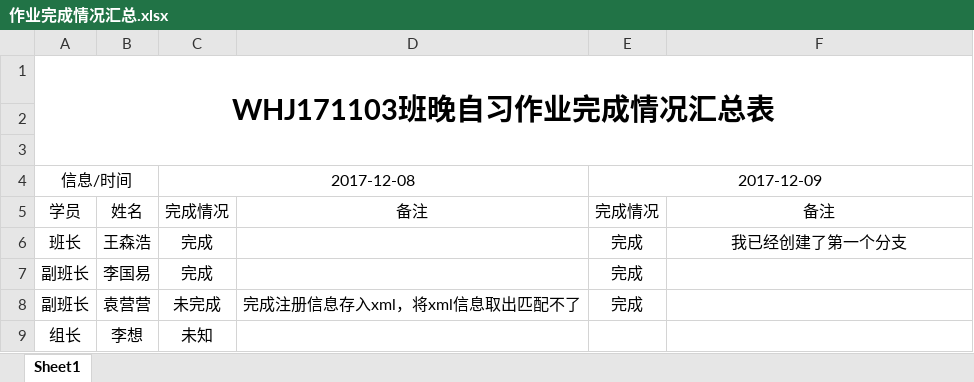
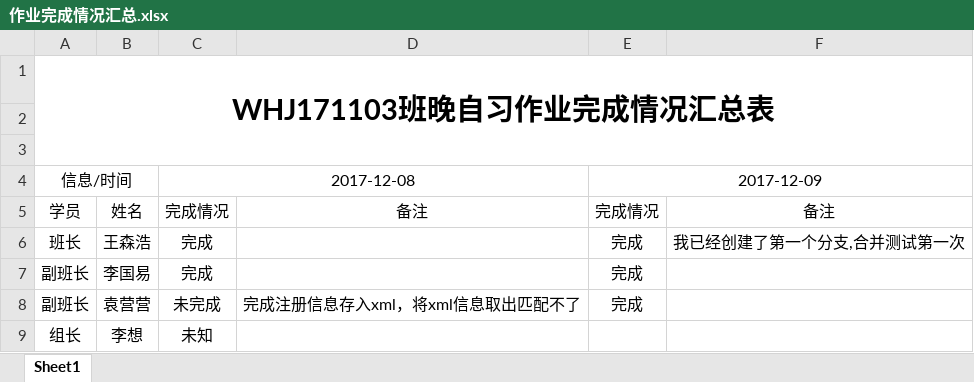
Before and after one commit to Larry21gram/BJT, an Excel workbook: 作业完成情况汇总.xlsx, sheet Sheet1, drawn as a sheet; only a part is shown; values as stored, in another font and other column widths than the file's, no borders; the diff names each change by its address in the sheet, - before the commit and + after, or states it on an @@ line.

Commit message:
合并测试第一次
合并测试第一次

```diff
--- a/作业完成情况汇总.xlsx (sheet Sheet1)
+++ b/作业完成情况汇总.xlsx (sheet Sheet1)
-F6: 我已经创建了第一个分支
+F6: 我已经创建了第一个分支,合并测试第一次
```
